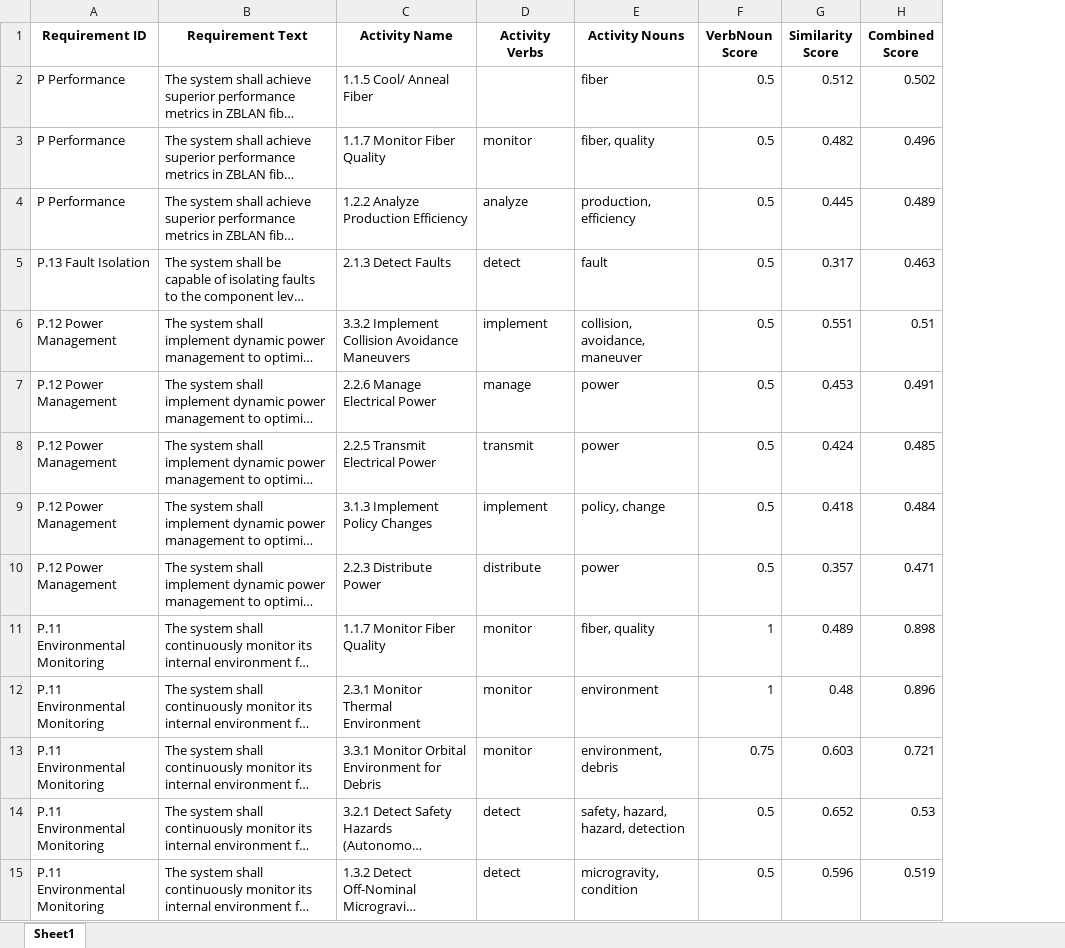
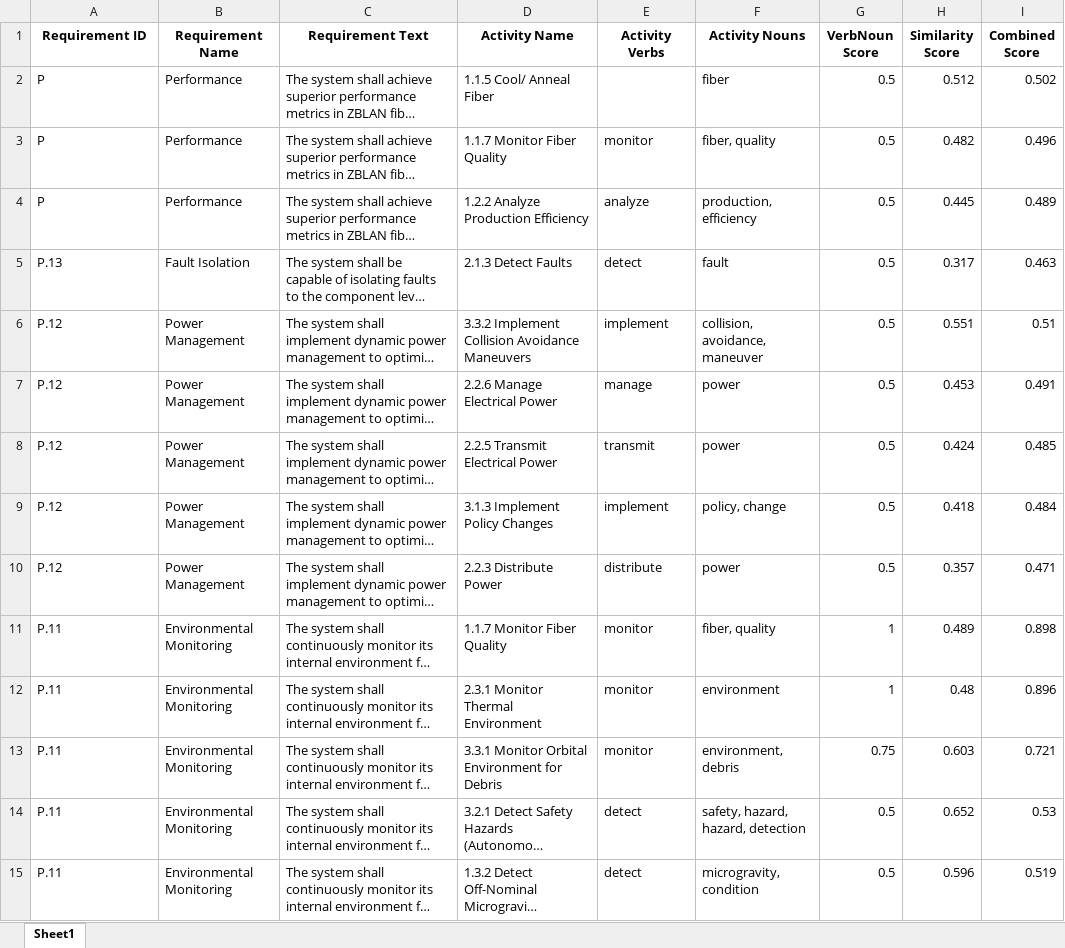
Before and after one commit to bsullgrim/Req-Act-NLP, an Excel workbook: hybrid_matches_trf.xlsx, sheet Sheet1, drawn as a sheet; only a part is shown; long unchanged cells end in …; values as stored, in another font and other column widths than the file's, no borders; the diff covers the shown part only; the diff names each change by its address in the sheet, - before the commit and + after, or states it on an @@ line.

Commit message:
added ID column in requirements CSV input Added ID column in requirements CSV input

```diff
--- a/hybrid_matches_trf.xlsx (sheet Sheet1)
+++ b/hybrid_matches_trf.xlsx (sheet Sheet1)
+column B (Requirement Name), rows 2-15: Performance | Performance | Performance | Fault Isolation | Power Management | Power Management | Power Management | Power Management | Power Management | Environmental Monitoring | Environmental Monitoring | Environmental Monitoring | Environmental Monitoring | Environmental Monitoring
-A2:A4 (Requirement ID): P Performance
+A2:A4 (Requirement ID): P
-A5 (Requirement ID): P.13 Fault Isolation
+A5 (Requirement ID): P.13
-A6:A10 (Requirement ID): P.12 Power Management
+A6:A10 (Requirement ID): P.12
-A11:A15 (Requirement ID): P.11 Environmental Monitoring
+A11:A15 (Requirement ID): P.11
```
Also changed, not shown: 218 edited cells elsewhere in this sheet, 3 other files.
